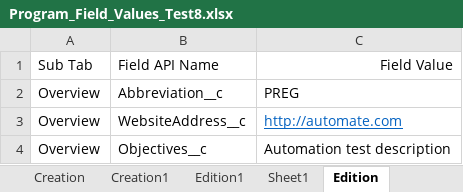
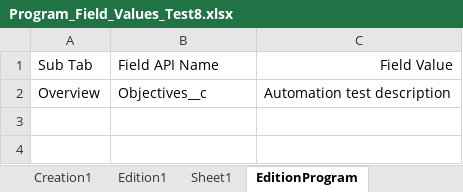
Before and after one commit to DilipHatagale-REISys/govgrants-framework-automation-fw-classic, an Excel workbook: src/main/resources/Program_Field_Values_Test8.xlsx, sheet EditionProgram, drawn as a sheet; values as stored, in another font and other column widths than the file's, no borders; the diff names each change by its address in the sheet, - before the commit and + after, or states it on an @@ line.

Commit message:
Automated 9 test cases. Added fixes for some failed test cases.

```diff
--- a/src/main/resources/Program_Field_Values_Test8.xlsx (sheet EditionProgram)
+++ b/src/main/resources/Program_Field_Values_Test8.xlsx (sheet EditionProgram)
-sheet tab: Edition
+sheet tab: EditionProgram
-row 2: Overview | Abbreviation__c | PREG
-row 3: Overview | WebsiteAddress__c | http://automate.com
```
Also changed, not shown: sheet Creation, 13 other files.
